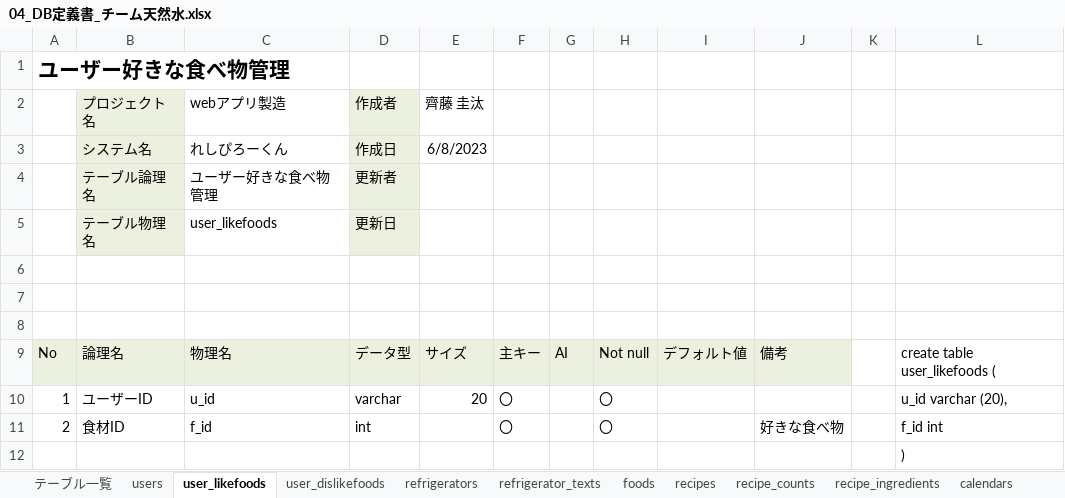
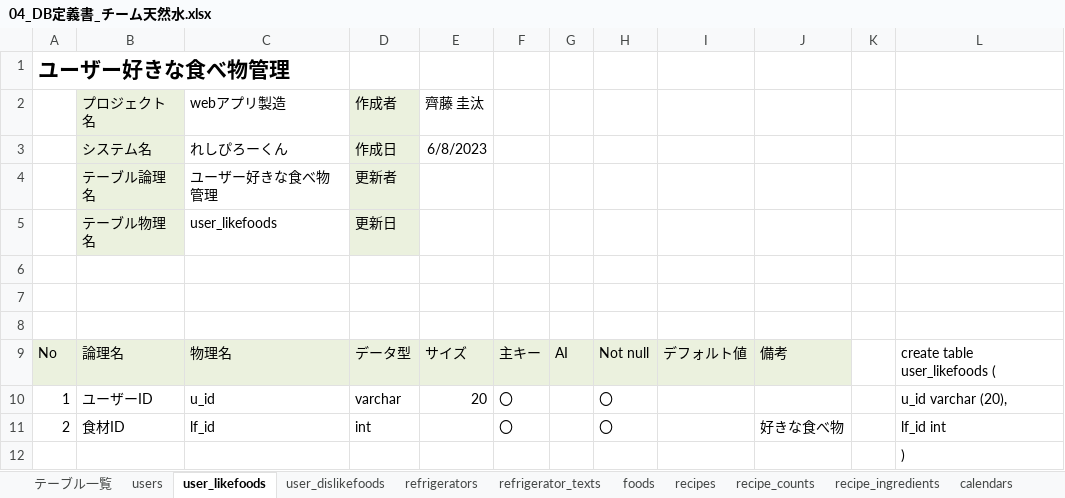
Before and after one commit to dojo2023/C-6, an Excel workbook: doc/04_DB定義書_チーム天然水.xlsx, sheet user_likefoods, drawn as a sheet; values as stored, in another font and other column widths than the file's, no borders; the diff names each change by its address in the sheet, - before the commit and + after, or states it on an @@ line.

```diff
--- a/doc/04_DB定義書_チーム天然水.xlsx (sheet user_likefoods)
+++ b/doc/04_DB定義書_チーム天然水.xlsx (sheet user_likefoods)
-C11: f_id
+C11: lf_id
-L11: f_id int
+L11: lf_id int
```
Also changed, not shown: sheet user_dislikefoods, doc/05_ファイル構成一覧表_チーム天然水.xlsx.
